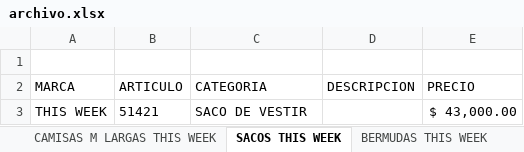
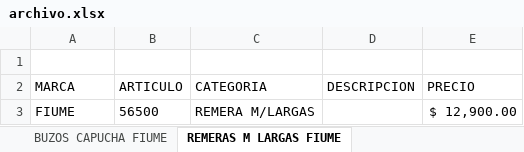
Before and after one commit to BraidaFac/-app-estacion-, an Excel workbook: estacion-app/static/archivo.xlsx, sheet REMERAS M LARGAS FIUME, drawn as a sheet; values as stored, in another font and other column widths than the file's, no borders; removed rows and columns are numbered as before the commit, all else as after; the diff names each change by its address in the sheet, - before the commit and + after, or states it on an @@ line.

```diff
--- a/estacion-app/static/archivo.xlsx (sheet REMERAS M LARGAS FIUME)
+++ b/estacion-app/static/archivo.xlsx (sheet REMERAS M LARGAS FIUME)
-sheet tab: CAMISAS M LARGAS THIS WEEK
+sheet tab: BUZOS CAPUCHA FIUME
-sheet tab: SACOS THIS WEEK
+sheet tab: REMERAS M LARGAS FIUME
-row 3: THIS WEEK | 51421 | SACO DE VESTIR |  | $ 43,000.00
+row 3: FIUME | 56500 | REMERA M/LARGAS |  | $ 12,900.00
```
Also changed, not shown: sheet REMERAS M CORTAS FIUME, sheet CAMISAS M LARGAS FIUME, sheet BUZOS CAPUCHA FIUME, sheet CAMPERAS ALGODON FIUME, other sheet tabs, 8 other files.
